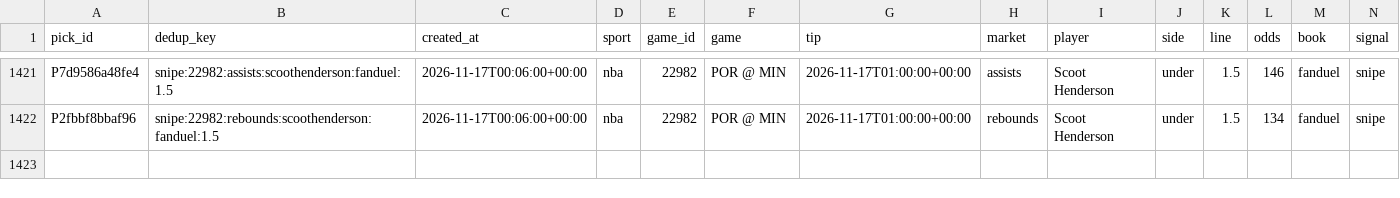
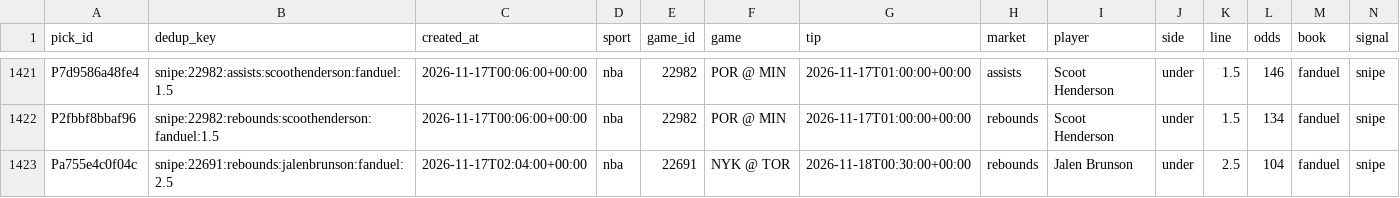
Before and after one commit to PirateKingInc/test-m11, a CSV file: ledger/picks.csv, drawn as a sheet; only a part is shown, gaps mark what is left out; rows hold the shown columns only; the diff names each change by its address in the sheet, - before the commit and + after, or states it on an @@ line.

```diff
--- a/ledger/picks.csv
+++ b/ledger/picks.csv
+row 1423: Pa755e4c0f04c | snipe:22691:rebounds:jalenbrunson:fanduel:2.5 | 2026-11-17T02:04:00+00:00 | nba | 22691 | NYK @ TOR | 2026-11-18T00:30:00+00:00 | rebounds | Jalen Brunson | under | 2.5 | 104 | fanduel | snipe
```
Also changed, not shown: ledger/annotations.csv, ledger/labels.csv, 1 other file.
